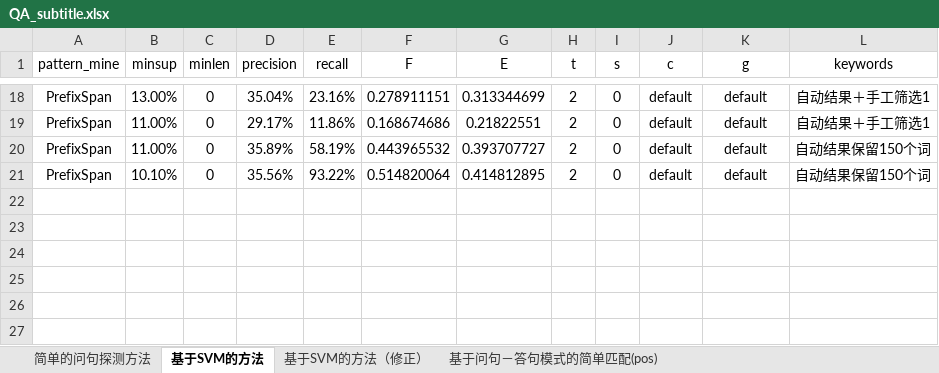
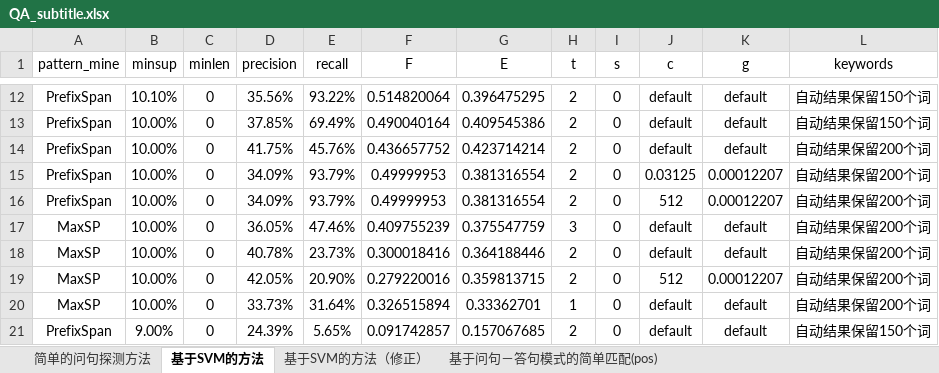
Before and after one commit to yezhejack/QAMining, an Excel workbook: data/result/QA_subtitle.xlsx, sheet 基于SVM的方法, drawn as a sheet; only a part is shown, gaps mark what is left out; values as stored, in another font and other column widths than the file's, no borders; table styles not drawn; addresses are those after the commit; the diff covers the shown part only; the diff names each change by its address in the sheet, - before the commit and + after, or states it on an @@ line.

```diff
--- a/data/result/QA_subtitle.xlsx (sheet 基于SVM的方法)
+++ b/data/result/QA_subtitle.xlsx (sheet 基于SVM的方法)
-B12 (minsup): 13.00%
+B12 (minsup): 10.10%
-D12 (precision): 35.04%
+D12 (precision): 35.56%
-E12 (recall): 23.16%
+E12 (recall): 93.22%
-F12 (F): 0.278911151
+F12 (F): 0.514820064
-G12 (E): 0.313344699
+G12 (E): 0.396475295
-L12:L13 (keywords): 自动结果＋手工筛选1
+L12:L13 (keywords): 自动结果保留150个词
-B13:B14 (minsup): 11.00%
+B13:B14 (minsup): 10.00%
-D13 (precision): 29.17%
+D13 (precision): 37.85%
-E13 (recall): 11.86%
+E13 (recall): 69.49%
-F13 (F): 0.168674686
+F13 (F): 0.490040164
-G13 (E): 0.21822551
+G13 (E): 0.409545386
-D14 (precision): 35.89%
+D14 (precision): 41.75%
-E14 (recall): 58.19%
+E14 (recall): 45.76%
-F14 (F): 0.443965532
+F14 (F): 0.436657752
-G14 (E): 0.393707727
+G14 (E): 0.423714214
-L14 (keywords): 自动结果保留150个词
+L14 (keywords): 自动结果保留200个词
+row 15: PrefixSpan | 10.00% | 0 | 34.09% | 93.79% | 0.49999953 | 0.381316554 | 2 | 0 | 0.03125 | 0.00012207 | 自动结果保留200个词
+row 16: PrefixSpan | 10.00% | 0 | 34.09% | 93.79% | 0.49999953 | 0.381316554 | 2 | 0 | 512 | 0.00012207 | 自动结果保留200个词
+row 17: MaxSP | 10.00% | 0 | 36.05% | 47.46% | 0.409755239 | 0.375547759 | 3 | 0 | default | default | 自动结果保留200个词
+row 18: MaxSP | 10.00% | 0 | 40.78% | 23.73% | 0.300018416 | 0.364188446 | 2 | 0 | default | default | 自动结果保留200个词
+row 19: MaxSP | 10.00% | 0 | 42.05% | 20.90% | 0.279220016 | 0.359813715 | 2 | 0 | 512 | 0.00012207 | 自动结果保留200个词
+row 20: MaxSP | 10.00% | 0 | 33.73% | 31.64% | 0.326515894 | 0.33362701 | 1 | 0 | default | default | 自动结果保留200个词
-B21 (minsup): 10.10%
+B21 (minsup): 9.00%
-D21 (precision): 35.56%
+D21 (precision): 24.39%
-E21 (recall): 93.22%
+E21 (recall): 5.65%
-F21 (F): 0.514820064
+F21 (F): 0.091742857
-G21 (E): 0.414812895
+G21 (E): 0.157067685
```
Also changed, not shown: 6 removed rows and 60 edited cells elsewhere in this sheet, sheet 简单的问句探测方法, formulas that keep their value, 6 other files.
